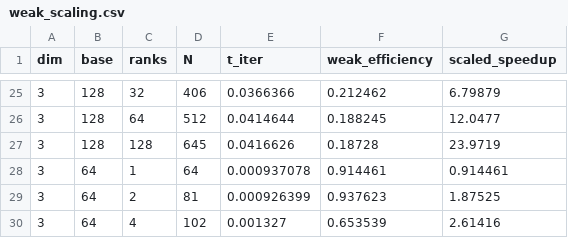
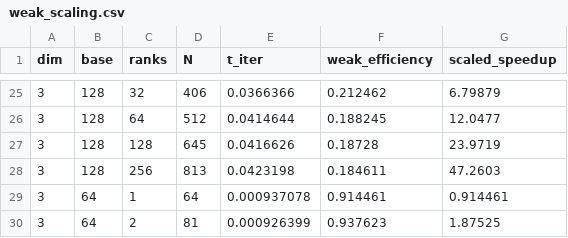
Before and after one commit to xtong629/dsa5208-cg-poisson, a CSV file: figures/tables/weak_scaling.csv, drawn as a sheet; only a part is shown, gaps mark what is left out; the shorter side is filled out with more unchanged rows.

```diff
--- a/figures/tables/weak_scaling.csv
+++ b/figures/tables/weak_scaling.csv
@@ -27,2 +27,3 @@ dim,base,ranks,N,t_iter,weak_efficiency,scaled_speedup
 3,128,128,645,0.0416626,0.18728,23.9719
+3,128,256,813,0.0423198,0.184611,47.2603
 3,64,1,64,0.000937078,0.914461,0.914461
```
Also changed, not shown: 23 other files.
